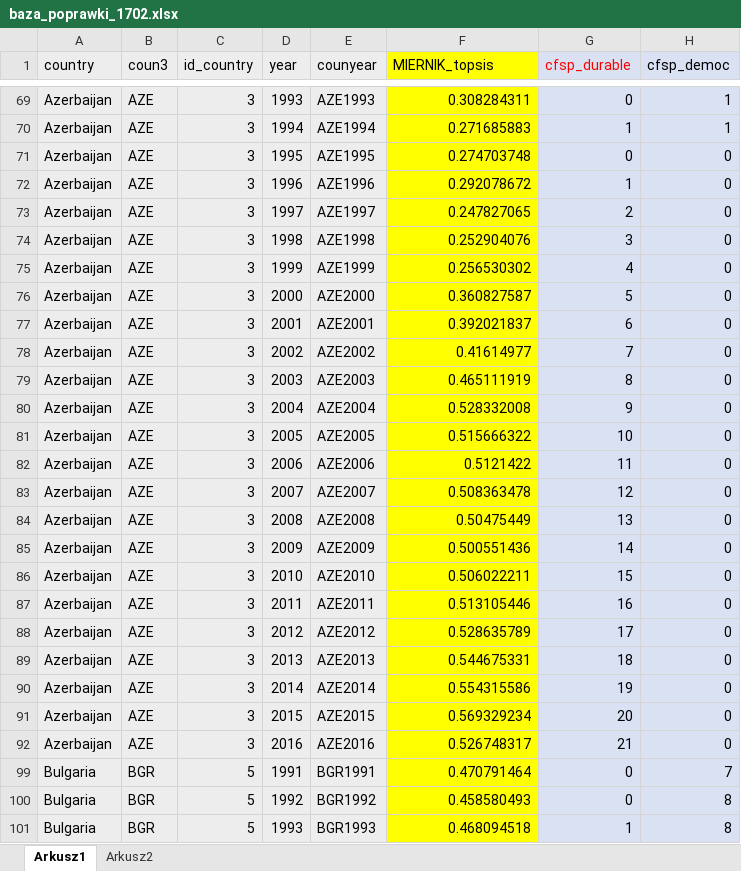
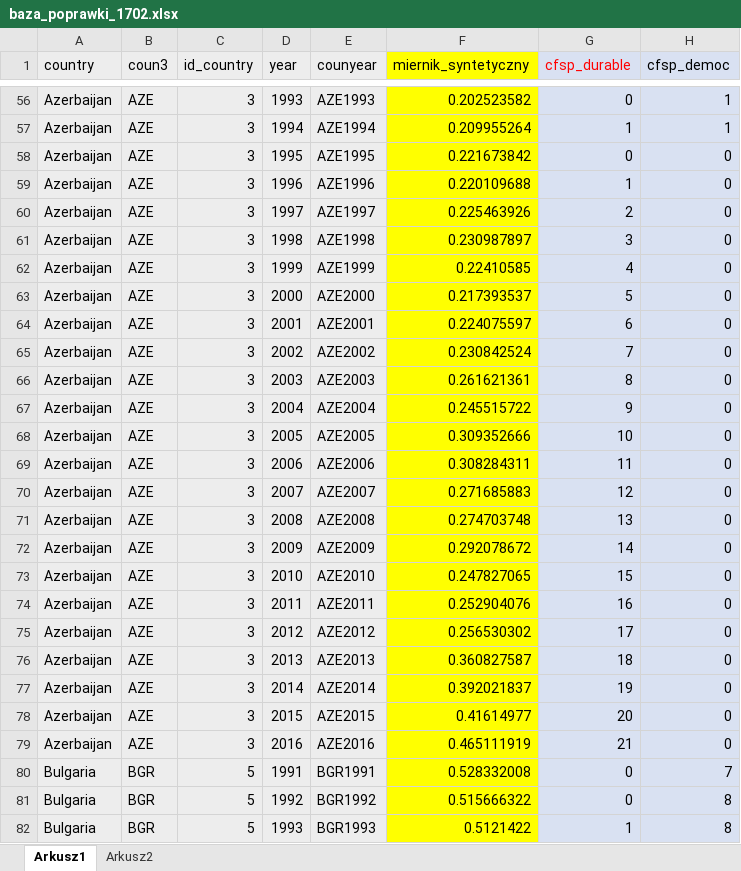
Before and after one commit to monixan/demokracja, an Excel workbook: baza_poprawki_1702.xlsx, sheet Arkusz1, drawn as a sheet; only a part is shown, gaps mark what is left out; values as stored, in another font and other column widths than the file's, no borders; addresses are those after the commit; the diff covers the shown part only; the diff names each change by its address in the sheet, - before the commit and + after, or states it on an @@ line.

```diff
--- a/baza_poprawki_1702.xlsx (sheet Arkusz1)
+++ b/baza_poprawki_1702.xlsx (sheet Arkusz1)
-F1: MIERNIK_topsis
+F1: miernik_syntetyczny
-F56 (miernik_syntetyczny): 0.308284311
+F56 (miernik_syntetyczny): 0.202523582
-F57 (miernik_syntetyczny): 0.271685883
+F57 (miernik_syntetyczny): 0.209955264
-F58 (miernik_syntetyczny): 0.274703748
+F58 (miernik_syntetyczny): 0.221673842
-F59 (miernik_syntetyczny): 0.292078672
+F59 (miernik_syntetyczny): 0.220109688
-F60 (miernik_syntetyczny): 0.247827065
+F60 (miernik_syntetyczny): 0.225463926
-F61 (miernik_syntetyczny): 0.252904076
+F61 (miernik_syntetyczny): 0.230987897
-F62 (miernik_syntetyczny): 0.256530302
+F62 (miernik_syntetyczny): 0.22410585
-F63 (miernik_syntetyczny): 0.360827587
+F63 (miernik_syntetyczny): 0.217393537
-F64 (miernik_syntetyczny): 0.392021837
+F64 (miernik_syntetyczny): 0.224075597
-F65 (miernik_syntetyczny): 0.41614977
+F65 (miernik_syntetyczny): 0.230842524
-F66 (miernik_syntetyczny): 0.465111919
+F66 (miernik_syntetyczny): 0.261621361
-F67 (miernik_syntetyczny): 0.528332008
+F67 (miernik_syntetyczny): 0.245515722
-F68 (miernik_syntetyczny): 0.515666322
+F68 (miernik_syntetyczny): 0.309352666
-F69 (miernik_syntetyczny): 0.5121422
+F69 (miernik_syntetyczny): 0.308284311
-F70 (miernik_syntetyczny): 0.508363478
+F70 (miernik_syntetyczny): 0.271685883
-F71 (miernik_syntetyczny): 0.50475449
+F71 (miernik_syntetyczny): 0.274703748
-F72 (miernik_syntetyczny): 0.500551436
+F72 (miernik_syntetyczny): 0.292078672
-F73 (miernik_syntetyczny): 0.506022211
+F73 (miernik_syntetyczny): 0.247827065
-F74 (miernik_syntetyczny): 0.513105446
+F74 (miernik_syntetyczny): 0.252904076
-F75 (miernik_syntetyczny): 0.528635789
+F75 (miernik_syntetyczny): 0.256530302
-F76 (miernik_syntetyczny): 0.544675331
+F76 (miernik_syntetyczny): 0.360827587
-F77 (miernik_syntetyczny): 0.554315586
+F77 (miernik_syntetyczny): 0.392021837
-F78 (miernik_syntetyczny): 0.569329234
+F78 (miernik_syntetyczny): 0.41614977
-F79 (miernik_syntetyczny): 0.526748317
+F79 (miernik_syntetyczny): 0.465111919
-F80 (miernik_syntetyczny): 0.470791464
+F80 (miernik_syntetyczny): 0.528332008
-F81 (miernik_syntetyczny): 0.458580493
+F81 (miernik_syntetyczny): 0.515666322
-F82 (miernik_syntetyczny): 0.468094518
+F82 (miernik_syntetyczny): 0.5121422
```
Also changed, not shown: 633 edited cells and cell formats elsewhere in this sheet, sheet Arkusz2, formulas that keep their value, hidden cells.
